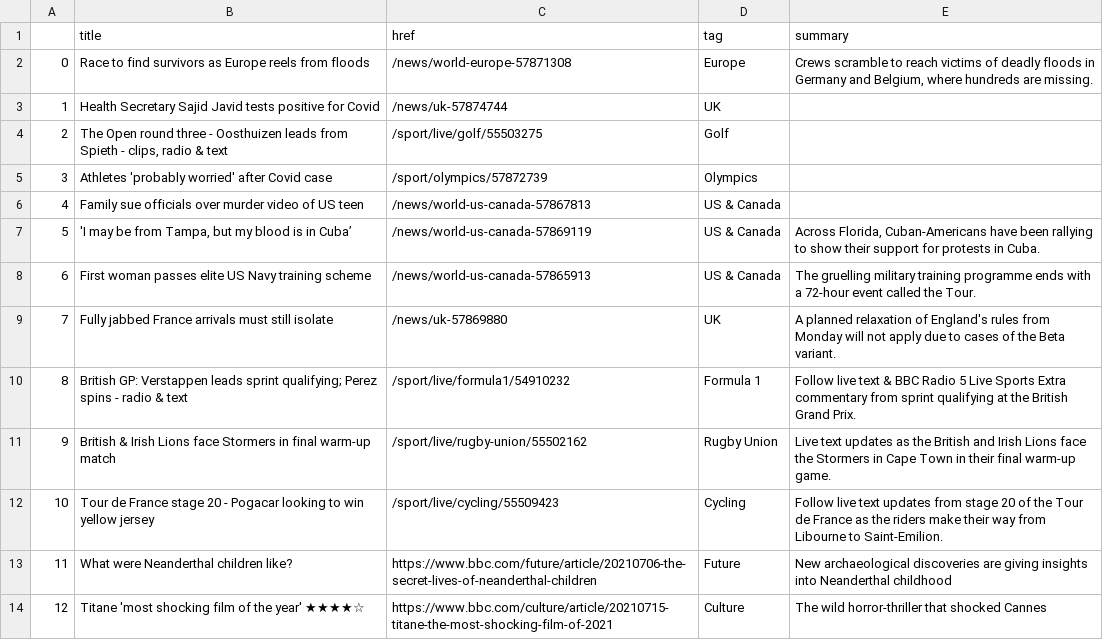
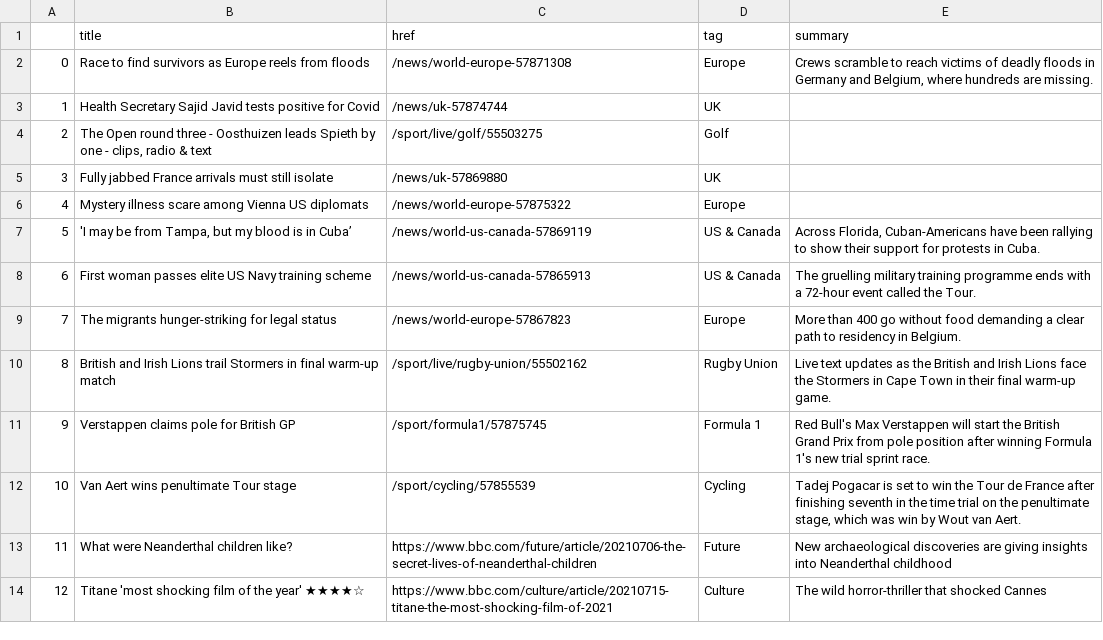
Before and after one commit to jgulane/Autoscraper, a CSV file: bbc-headlines.csv, drawn as a sheet; only a part is shown.

```diff
--- a/bbc-headlines.csv
+++ b/bbc-headlines.csv
@@ -3,11 +3,11 @@
 1,Health Secretary Sajid Javid tests positive for Covid,/news/uk-57874744,UK,
-2,"The Open round three - Oosthuizen leads from Spieth - clips, radio & text",/sport/live/golf/55503275,Golf,
-3,Athletes 'probably worried' after Covid case,/sport/olympics/57872739,Olympics,
-4,Family sue officials over murder video of US teen,/news/world-us-canada-57867813,US & Canada,
+2,"The Open round three - Oosthuizen leads Spieth by one - clips, radio & text",/sport/live/golf/55503275,Golf,
+3,Fully jabbed France arrivals must still isolate,/news/uk-57869880,UK,
+4,Mystery illness scare among Vienna US diplomats,/news/world-europe-57875322,Europe,
 5,"'I may be from Tampa, but my blood is in Cuba’",/news/world-us-canada-57869119,US & Canada,"Across Florida, Cuban-Americans have been rallying to show their support for protests in Cuba."
 6,First woman passes elite US Navy training scheme,/news/world-us-canada-57865913,US & Canada,The gruelling military training programme ends with a 72-hour event called the Tour.
-7,Fully jabbed France arrivals must still isolate,/news/uk-57869880,UK,A planned relaxation of England's rules from Monday will not apply due to cases of the Beta variant.
-8,British GP: Verstappen leads sprint qualifying; Perez spins - radio & text,/sport/live/formula1/54910232,Formula 1,Follow live text & BBC Radio 5 Live Sports Extra commentary from sprint qualifying at the British Grand Prix.
-9,British & Irish Lions face Stormers in final warm-up match,/sport/live/rugby-union/55502162,Rugby Union,Live text updates as the British and Irish Lions face the Stormers in Cape Town in their final warm-up game.
-10,Tour de France stage 20 - Pogacar looking to win yellow jersey,/sport/live/cycling/55509423,Cycling,Follow live text updates from stage 20 of the Tour de France as the riders make their way from Libourne to Saint-Emilion.
+7,The migrants hunger-striking for legal status,/news/world-europe-57867823,Europe,More than 400 go without food demanding a clear path to residency in Belgium.
+8,British and Irish Lions trail Stormers in final warm-up match,/sport/live/rugby-union/55502162,Rugby Union,Live text updates as the British and Irish Lions face the Stormers in Cape Town in their final warm-up game.
+9,Verstappen claims pole for British GP,/sport/formula1/57875745,Formula 1,Red Bull's Max Verstappen will start the British Grand Prix from pole position after winning Formula 1's new trial sprint race.
+10,Van Aert wins penultimate Tour stage,/sport/cycling/57855539,Cycling,"Tadej Pogacar is set to win the Tour de France after finishing seventh in the time trial on the penultimate stage, which was win by Wout van Aert."
 11,What were Neanderthal children like?,https://www.bbc.com/future/article/20210706-the-secret-lives-of-neanderthal-children,Future,New archaeological discoveries are giving insights into Neanderthal childhood
```
